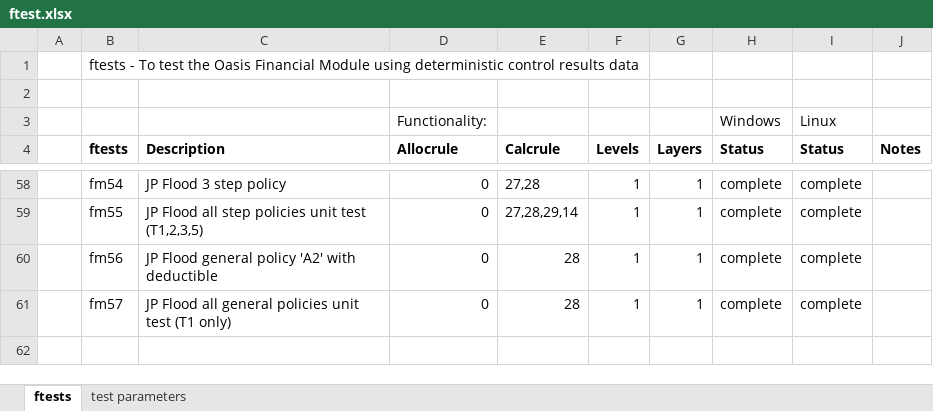
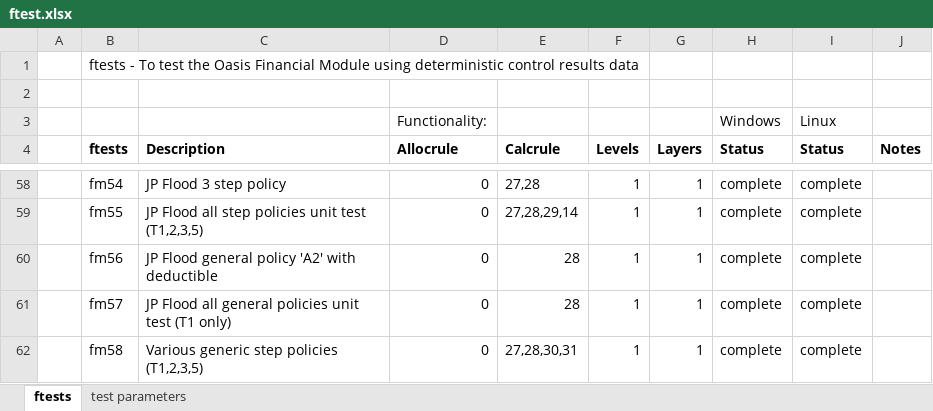
Before and after one commit to OasisLMF/ktest, an Excel workbook: ftest/ftest.xlsx, sheet ftests, drawn as a sheet; only a part is shown, gaps mark what is left out; values as stored, in another font and other column widths than the file's, no borders; the diff names each change by its address in the sheet, - before the commit and + after, or states it on an @@ line.

Commit message:
added test for various general step policies and calcrules 30 and 31

```diff
--- a/ftest/ftest.xlsx (sheet ftests)
+++ b/ftest/ftest.xlsx (sheet ftests)
+row 62:  | fm58 | Various generic step policies (T1,2,3,5) | 0 | 27,28,30,31 | 1 | 1 | complete | complete
```
Also changed, not shown: 20 other files.
